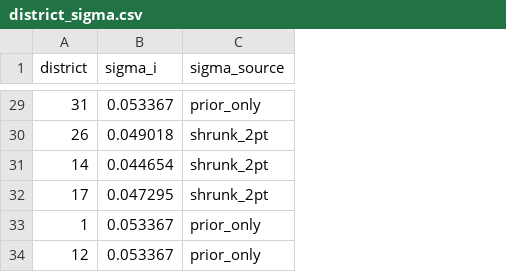
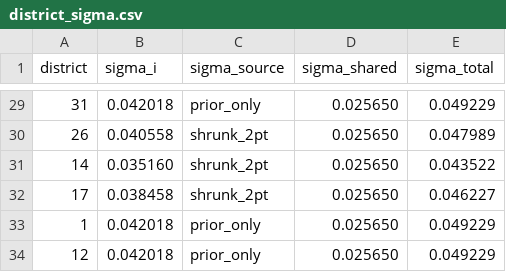
Before and after one commit to alexandermcevoy/ohio-model, a CSV file: gui_data/senate/district_sigma.csv, drawn as a sheet; only a part is shown, gaps mark what is left out; the diff covers the shown part only; the diff names each change by its address in the sheet, - before the commit and + after, or states it on an @@ line.

```diff
--- a/gui_data/senate/district_sigma.csv
+++ b/gui_data/senate/district_sigma.csv
+column D (sigma_shared), rows 29-34: all 0.025650
+column E (sigma_total), rows 29-34: 0.049229 | 0.047989 | 0.043522 | 0.046227 | 0.049229 | 0.049229
-B29 (sigma_i): 0.053367
+B29 (sigma_i): 0.042018
-B30 (sigma_i): 0.049018
+B30 (sigma_i): 0.040558
-B31 (sigma_i): 0.044654
+B31 (sigma_i): 0.035160
-B32 (sigma_i): 0.047295
+B32 (sigma_i): 0.038458
-B33:B34 (sigma_i): 0.053367
+B33:B34 (sigma_i): 0.042018
```
Also changed, not shown: 27 edited cells elsewhere in this file, gui_data/anomaly_flags.csv, gui_data/district_sigma.csv, 40 other files.
